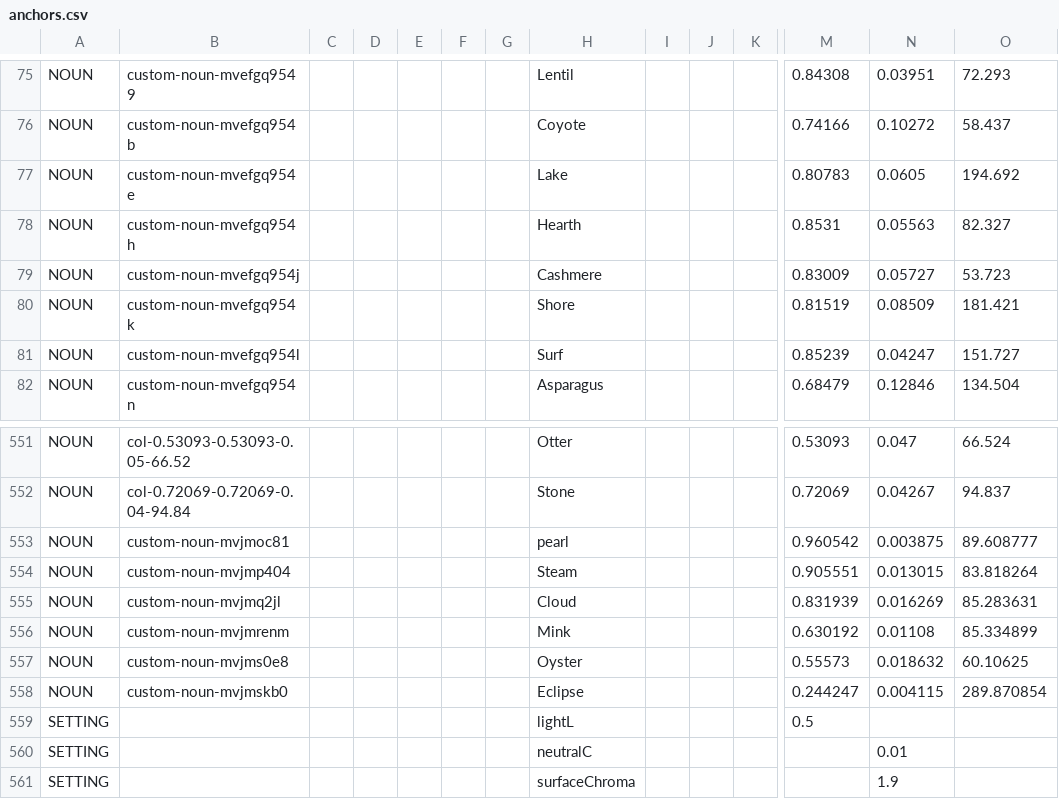
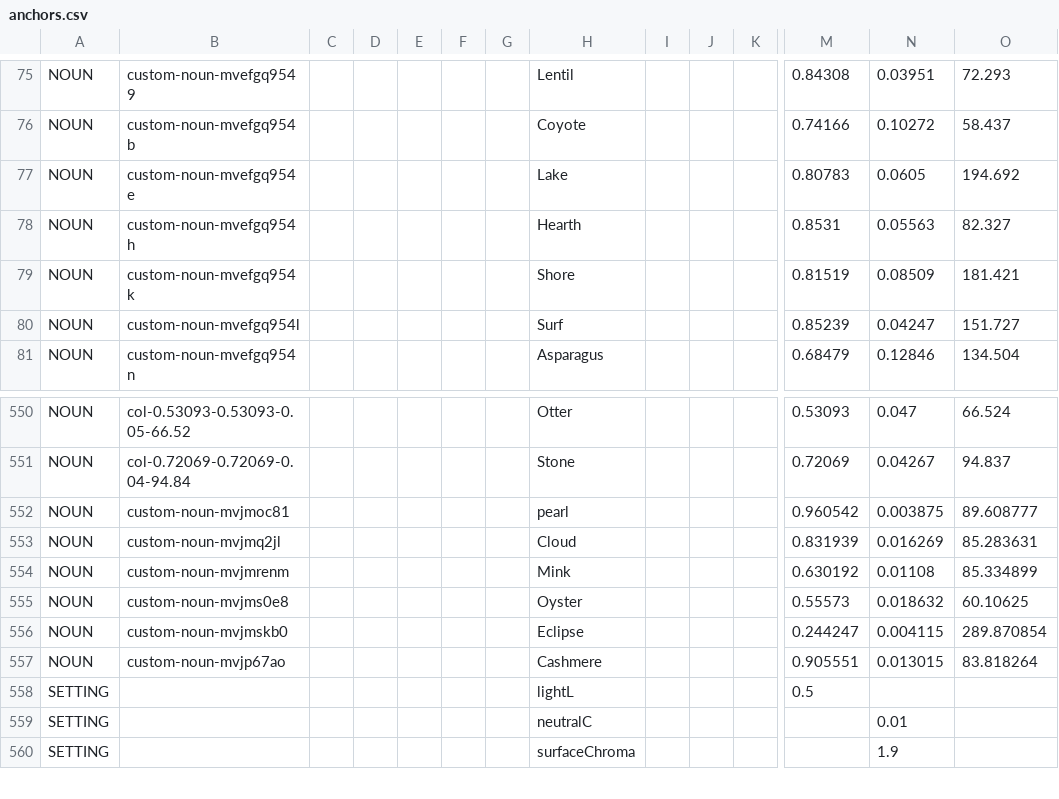
Before and after one commit to HC-SAMI/colorsamificator, a CSV file: data/anchors.csv, drawn as a sheet; only a part is shown, gaps mark what is left out; removed rows and columns are numbered as before the commit, all else as after; rows hold the shown columns only; the diff names each change by its address in the sheet, - before the commit and + after, or states it on an @@ line.

Commit message:
ColorSAMificator: update 166 data files

```diff
--- a/data/anchors.csv
+++ b/data/anchors.csv
-row 79: NOUN | custom-noun-mvefgq954j |  |  |  |  |  | Cashmere |  |  |  | 0.83009 | 0.05727 | 53.723
-row 554: NOUN | custom-noun-mvjmp404 |  |  |  |  |  | Steam |  |  |  | 0.905551 | 0.013015 | 83.818264
+row 557: NOUN | custom-noun-mvjp67ao |  |  |  |  |  | Cashmere |  |  |  | 0.905551 | 0.013015 | 83.818264
```
Also changed, not shown: data/pins.csv.
